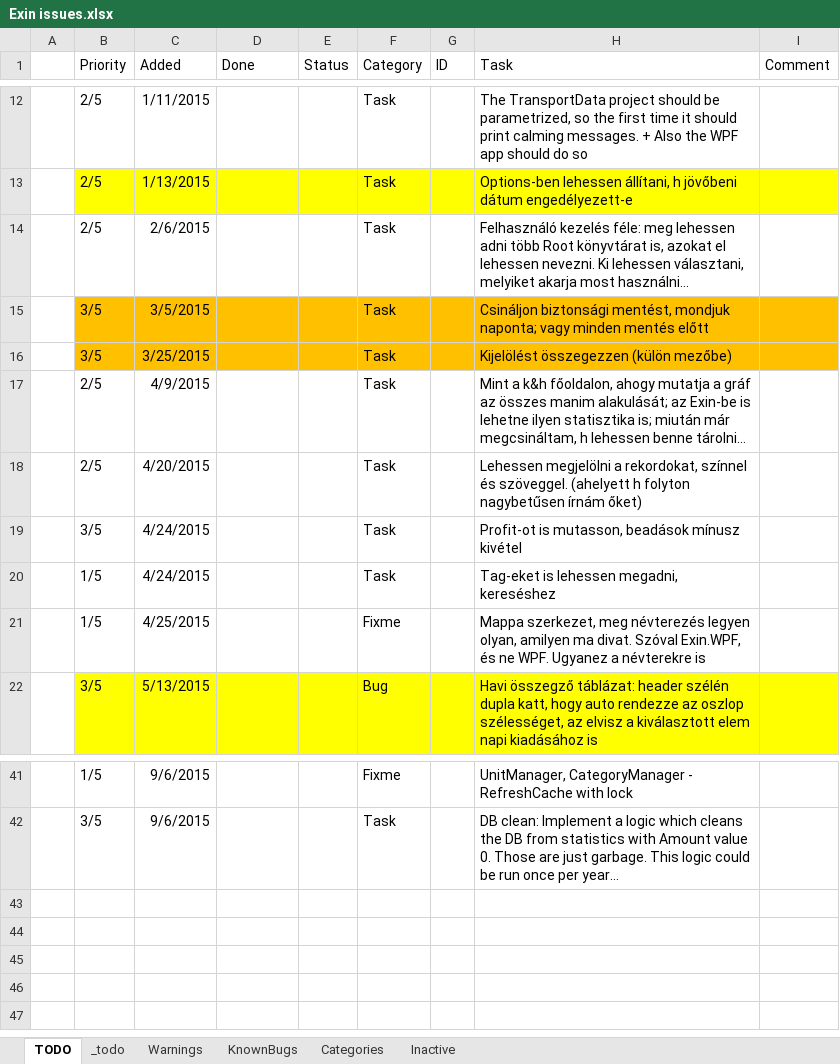
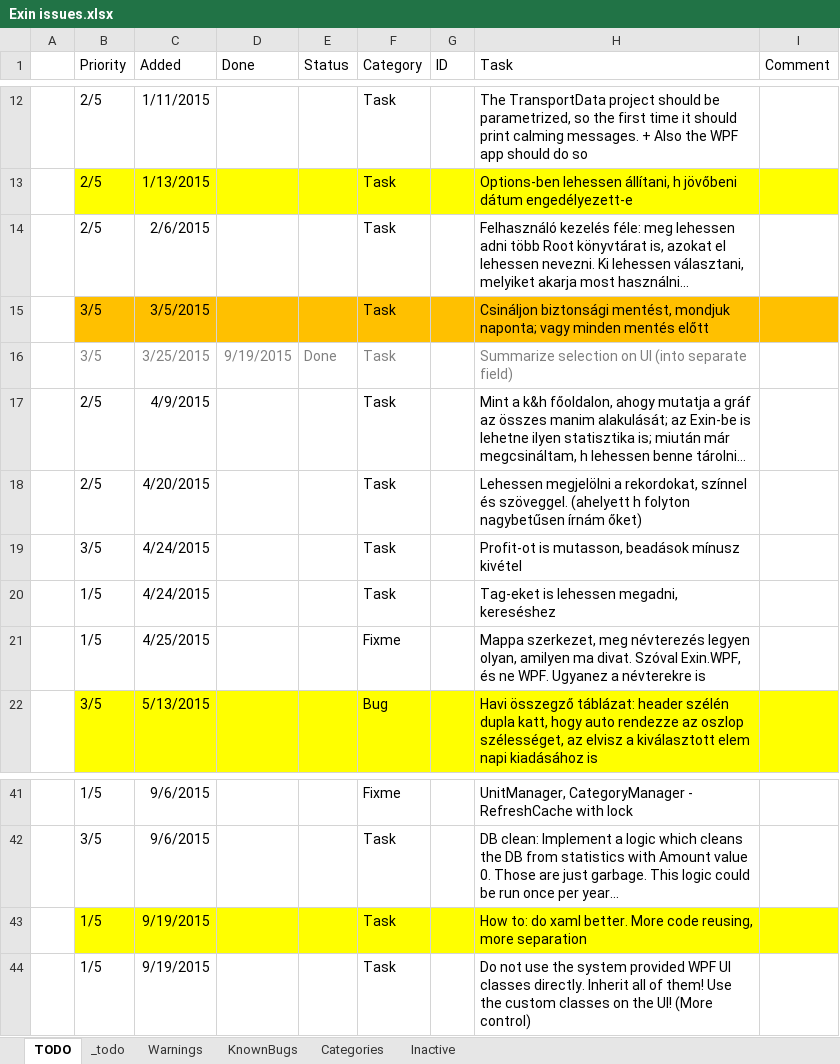
Before and after one commit to nvirth/Exin, an Excel workbook: Helpers/Exin issues.xlsx, sheet TODO, drawn as a sheet; only a part is shown, gaps mark what is left out; long unchanged cells end in …; values as stored, in another font and other column widths than the file's, no borders; the diff names each change by its address in the sheet, - before the commit and + after, or states it on an @@ line.

Commit message:
Selection summary on UI
Also made the summaries on the GUI to initially look like this:
"Daily summary: ?"
instead of this
"Daily summary: "

```diff
--- a/Helpers/Exin issues.xlsx (sheet TODO)
+++ b/Helpers/Exin issues.xlsx (sheet TODO)
-B16:I16 fill: #FFC000
+B16:I16 fill: none
-B16:C16 text colour: black
+B16:C16 text colour: #808080
-D16 (Done): (empty)
+D16 (Done): 9/19/2015
-E16 (Status): (empty)
+E16 (Status): Done
-F16 text colour: black
+F16 text colour: #808080
-H16 (Task): Kijelölést összegezzen (külön mezőbe)
+H16 (Task): Summarize selection on UI (into separate field)
-H16 text colour: black
+H16 text colour: #808080
+row 43:  | 1/5 | 9/19/2015 |  |  | Task |  | How to: do xaml better. More code reusing, more separation
+row 44:  | 1/5 | 9/19/2015 |  |  | Task |  | Do not use the system provided WPF UI classes directly. Inherit all of them! Use the custom classes on the UI! (More control)
```
Also changed, not shown: 9 other files.
